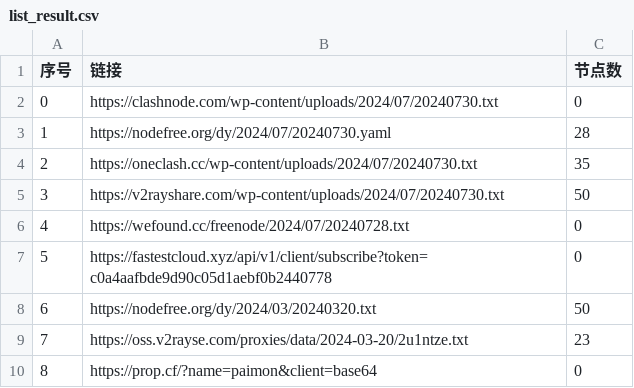
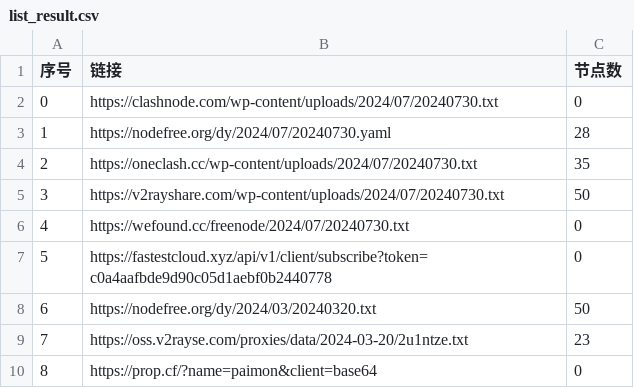
Before and after one commit to zyj68/AutoMergePublicNodes, a CSV file: list_result.csv, drawn as a sheet; only a part is shown.

```diff
--- a/list_result.csv
+++ b/list_result.csv
@@ -5,3 +5,3 @@
 3,https://v2rayshare.com/wp-content/uploads/2024/07/20240730.txt,50
-4,https://wefound.cc/freenode/2024/07/20240728.txt,0
+4,https://wefound.cc/freenode/2024/07/20240730.txt,0
 5,https://fastestcloud.xyz/api/v1/client/subscribe?token=c0a4aafbde9d90c05d1aebf0b2440778,0
```
Also changed, not shown: 4 other files.
